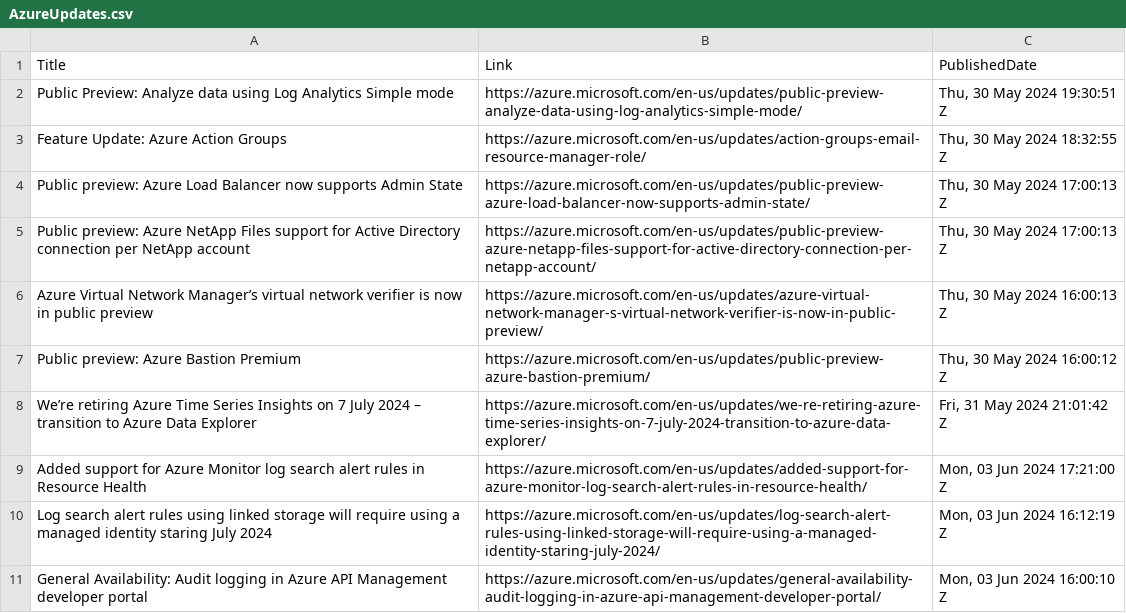
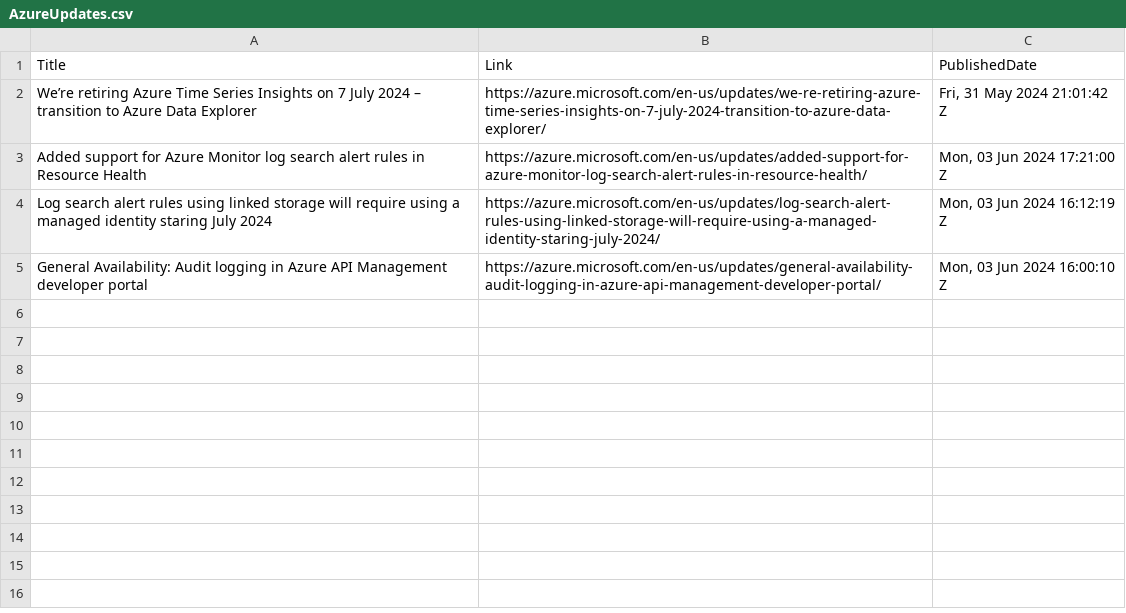
Before and after one commit to wilfriedwoivre/feedly, a CSV file: items/AzureUpdates.csv, drawn as a sheet; the diff names each change by its address in the sheet, - before the commit and + after, or states it on an @@ line.

Commit message:
Read RSS items

```diff
--- a/items/AzureUpdates.csv
+++ b/items/AzureUpdates.csv
-row 2: Public Preview: Analyze data using Log Analytics Simple mode | https://azure.microsoft.com/en-us/updates/public-preview-analyze-data-using-log-analytics-simple-mode/ | Thu, 30 May 2024 19:30:51 Z
-row 3: Feature Update: Azure Action Groups | https://azure.microsoft.com/en-us/updates/action-groups-email-resource-manager-role/ | Thu, 30 May 2024 18:32:55 Z
-row 4: Public preview: Azure Load Balancer now supports Admin State | https://azure.microsoft.com/en-us/updates/public-preview-azure-load-balancer-now-supports-admin-state/ | Thu, 30 May 2024 17:00:13 Z
-row 5: Public preview: Azure NetApp Files support for Active Directory connection per NetApp account | https://azure.microsoft.com/en-us/updates/public-preview-azure-netapp-files-support-for-active-directory-connection-per-netapp-account/ | Thu, 30 May 2024 17:00:13 Z
-row 6: Azure Virtual Network Manager’s virtual network verifier is now in public preview | https://azure.microsoft.com/en-us/updates/azure-virtual-network-manager-s-virtual-network-verifier-is-now-in-public-preview/ | Thu, 30 May 2024 16:00:13 Z
-row 7: Public preview: Azure Bastion Premium | https://azure.microsoft.com/en-us/updates/public-preview-azure-bastion-premium/ | Thu, 30 May 2024 16:00:12 Z
```
